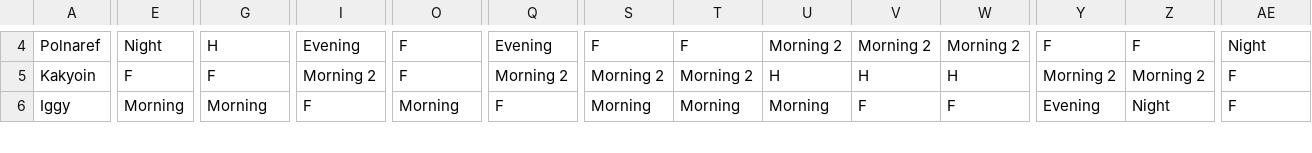
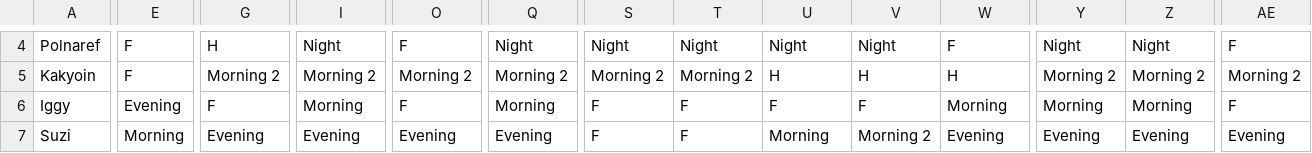
Before and after one commit to danielguivernau/Timetable-optimizer, a CSV file: results.csv, drawn as a sheet; only a part is shown, gaps mark what is left out; rows hold the shown columns only; the diff covers the shown part only; the diff names each change by its address in the sheet, - before the commit and + after, or states it on an @@ line.

```diff
--- a/results.csv
+++ b/results.csv
-E4: Night
+E4: F
-I4: Evening
+I4: Night
-Q4: Evening
+Q4: Night
-S4: F
+S4: Night
-T4: F
+T4: Night
-U4: Morning 2
+U4: Night
-V4: Morning 2
+V4: Night
-W4: Morning 2
+W4: F
-Y4: F
+Y4: Night
-Z4: F
+Z4: Night
-AE4: Night
+AE4: F
-G5: F
+G5: Morning 2
-O5: F
+O5: Morning 2
-AE5: F
+AE5: Morning 2
-E6: Morning
+E6: Evening
-G6: Morning
+G6: F
-I6: F
+I6: Morning
-O6: Morning
+O6: F
-Q6: F
+Q6: Morning
-S6: Morning
+S6: F
-T6: Morning
+T6: F
-U6: Morning
+U6: F
-W6: F
+W6: Morning
-Y6: Evening
+Y6: Morning
-Z6: Night
+Z6: Morning
+row 7: Suzi | Morning | Evening | Evening | Evening | Evening | F | F | Morning | Morning 2 | Evening | Evening | Evening | Evening
```
Also changed, not shown: 69 edited cells elsewhere in this file, 2 other files.
